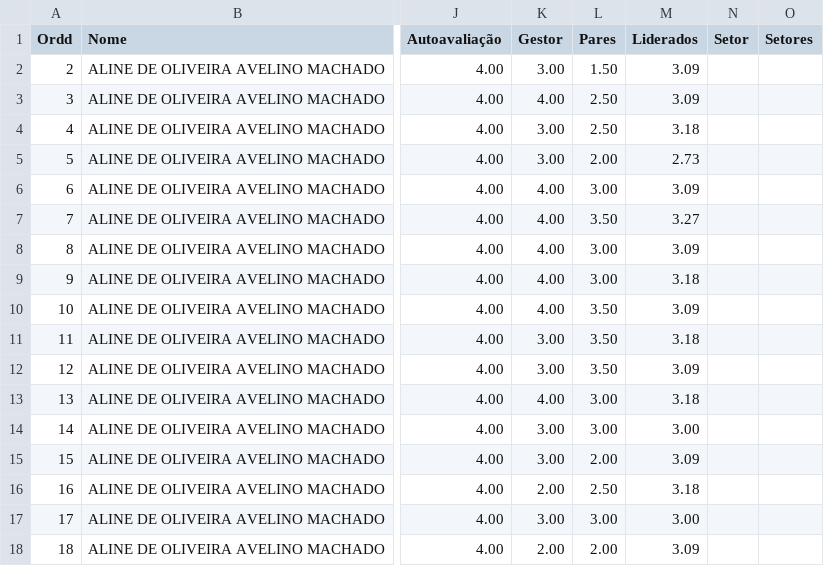
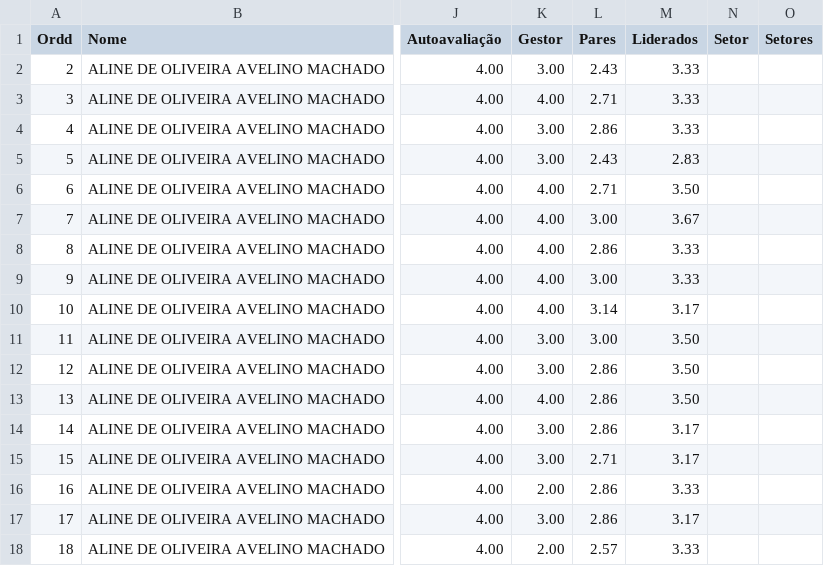
Before and after one commit to Danipag4/Cerejeiras_Marly_1_2026, a CSV file: Marly2026.csv, drawn as a sheet; only a part is shown, gaps mark what is left out; the diff covers the shown part only; the diff names each change by its address in the sheet, - before the commit and + after, or states it on an @@ line.

Commit message:
Add files via upload

```diff
--- a/Marly2026.csv
+++ b/Marly2026.csv
-L2 (Pares): 1.50
+L2 (Pares): 2.43
-M2:M3 (Liderados): 3.09
+M2:M3 (Liderados): 3.33
-L3 (Pares): 2.50
+L3 (Pares): 2.71
-L4 (Pares): 2.50
+L4 (Pares): 2.86
-M4 (Liderados): 3.18
+M4 (Liderados): 3.33
-L5 (Pares): 2.00
+L5 (Pares): 2.43
-M5 (Liderados): 2.73
+M5 (Liderados): 2.83
-L6 (Pares): 3.00
+L6 (Pares): 2.71
-M6 (Liderados): 3.09
+M6 (Liderados): 3.50
-L7 (Pares): 3.50
+L7 (Pares): 3.00
-M7 (Liderados): 3.27
+M7 (Liderados): 3.67
-L8 (Pares): 3.00
+L8 (Pares): 2.86
-M8 (Liderados): 3.09
+M8 (Liderados): 3.33
-M9 (Liderados): 3.18
+M9 (Liderados): 3.33
-L10 (Pares): 3.50
+L10 (Pares): 3.14
-M10 (Liderados): 3.09
+M10 (Liderados): 3.17
-L11 (Pares): 3.50
+L11 (Pares): 3.00
-M11 (Liderados): 3.18
+M11 (Liderados): 3.50
-L12 (Pares): 3.50
+L12 (Pares): 2.86
-M12 (Liderados): 3.09
+M12 (Liderados): 3.50
-L13:L14 (Pares): 3.00
+L13:L14 (Pares): 2.86
-M13 (Liderados): 3.18
+M13 (Liderados): 3.50
-M14 (Liderados): 3.00
+M14 (Liderados): 3.17
-L15 (Pares): 2.00
+L15 (Pares): 2.71
-M15 (Liderados): 3.09
+M15 (Liderados): 3.17
-L16 (Pares): 2.50
+L16 (Pares): 2.86
-M16 (Liderados): 3.18
+M16 (Liderados): 3.33
-L17 (Pares): 3.00
+L17 (Pares): 2.86
-M17 (Liderados): 3.00
+M17 (Liderados): 3.17
-L18 (Pares): 2.00
+L18 (Pares): 2.57
-M18 (Liderados): 3.09
+M18 (Liderados): 3.33
```
Also changed, not shown: 105 edited cells elsewhere in this file.
